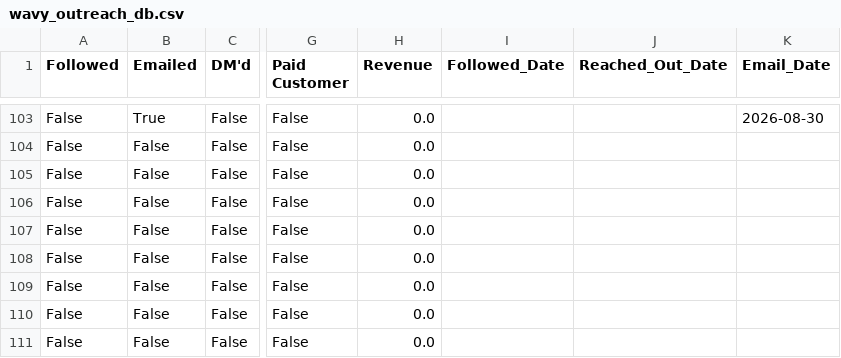
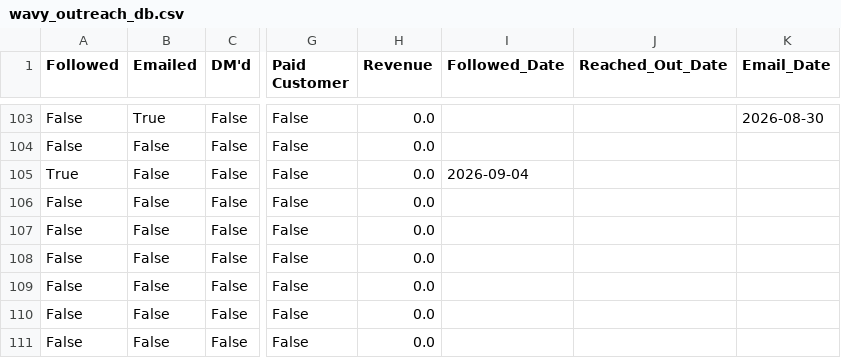
Before and after one commit to alexsamey95/wavyout, a CSV file: wavy_outreach_db.csv, drawn as a sheet; only a part is shown, gaps mark what is left out; the diff names each change by its address in the sheet, - before the commit and + after, or states it on an @@ line.

Commit message:
wavy data: update wavy_outreach_db.csv

```diff
--- a/wavy_outreach_db.csv
+++ b/wavy_outreach_db.csv
-A105 (Followed): False
+A105 (Followed): True
-I105 (Followed_Date): (empty)
+I105 (Followed_Date): 2026-09-04
```
